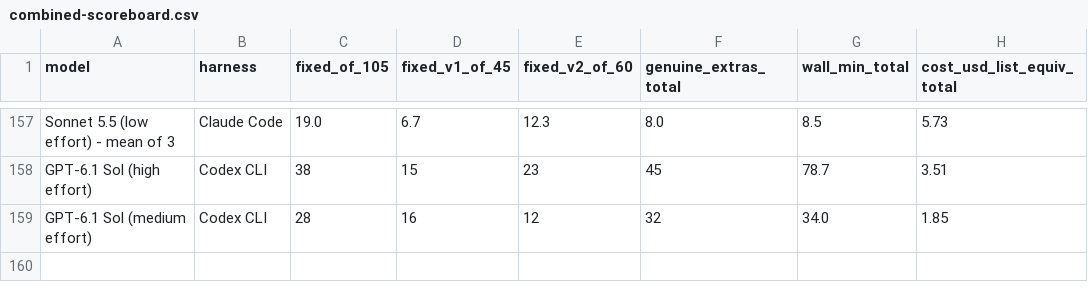
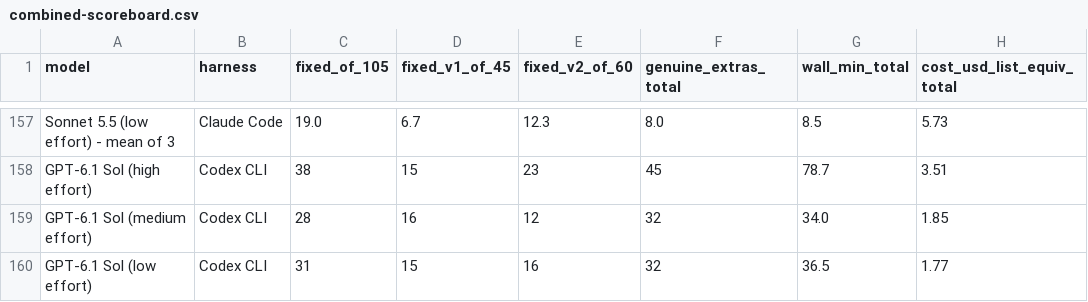
Before and after one commit to phuryn/bug-hunt-bench, a CSV file: results/combined-scoreboard.csv, drawn as a sheet; only a part is shown, gaps mark what is left out.

```diff
--- a/results/combined-scoreboard.csv
+++ b/results/combined-scoreboard.csv
@@ -159 +159,2 @@ GPT-6.1 Sol (high effort),Codex CLI,38,15,23,45,78.7,3.51
 GPT-6.1 Sol (medium effort),Codex CLI,28,16,12,32,34.0,1.85
+GPT-6.1 Sol (low effort),Codex CLI,31,15,16,32,36.5,1.77
```
Also changed, not shown: results/coverage.csv, results/repo1-metrics.csv, 9 other files.
